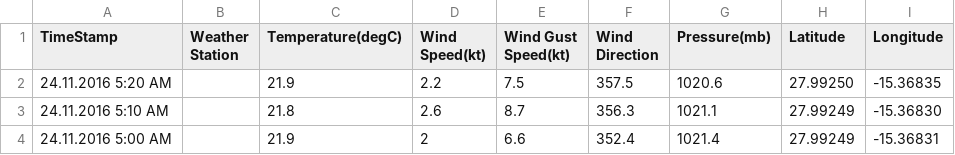
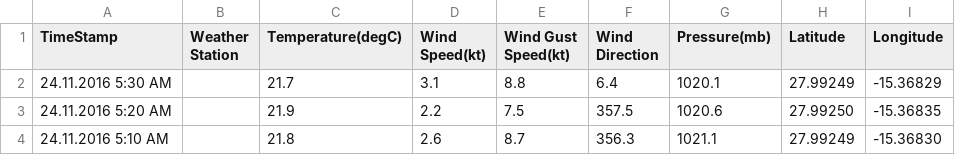
Before and after one commit to marum-waveglider/marum-waveglider.github.io, a CSV file: WeatherData/WeatherData_wgms_06h.csv, drawn as a sheet; only a part is shown; the shorter side is filled out with more unchanged rows.

```diff
--- a/WeatherData/WeatherData_wgms_06h.csv
+++ b/WeatherData/WeatherData_wgms_06h.csv
@@ -1,2 +1,3 @@
 TimeStamp,Weather Station,Temperature(degC),Wind Speed(kt),Wind Gust Speed(kt),Wind Direction,Pressure(mb),Latitude,Longitude,,
+24.11.2016 5:30 AM, ,21.7,3.1,8.8,6.4,1020.1,27.99249,-15.36829, ,
 24.11.2016 5:20 AM, ,21.9,2.2,7.5,357.5,1020.6,27.99250,-15.36835, ,
```
Also changed, not shown: TelemetryData/TelemetryData_wgms_03h.csv, TelemetryData/TelemetryData_wgms_06h.csv, 1 other file.
